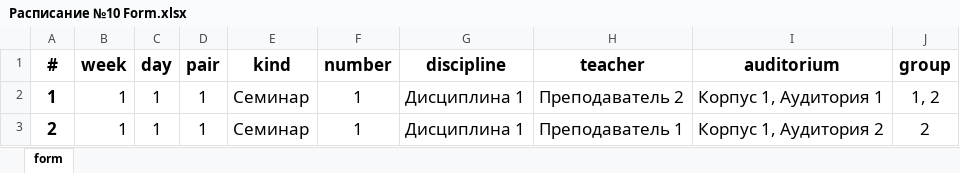
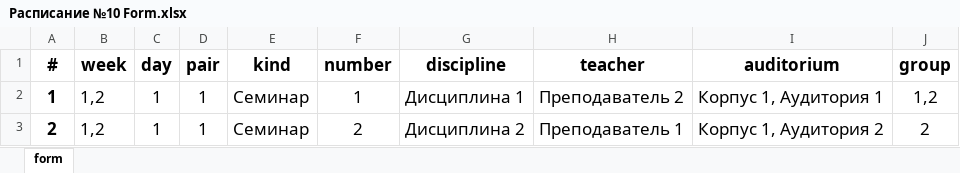
Before and after one commit to AlexFatkin/UniversityScheduleController, an Excel workbook: input/Расписание №10 Form.xlsx, sheet form, drawn as a sheet; values as stored, in another font and other column widths than the file's, no borders; the diff names each change by its address in the sheet, - before the commit and + after, or states it on an @@ line.

Commit message:
Расписание №12 работает без задвоения данных с файлом Расписание №10 Form

```diff
--- a/input/Расписание №10 Form.xlsx (sheet form)
+++ b/input/Расписание №10 Form.xlsx (sheet form)
-B2:B3 (week): 1
+B2:B3 (week): 1,2
-J2 (group): 1, 2
+J2 (group): 1,2
-F3 (number): 1
+F3 (number): 2
-G3 (discipline): Дисциплина 1
+G3 (discipline): Дисциплина 2
```
Also changed, not shown: 2 other files.
